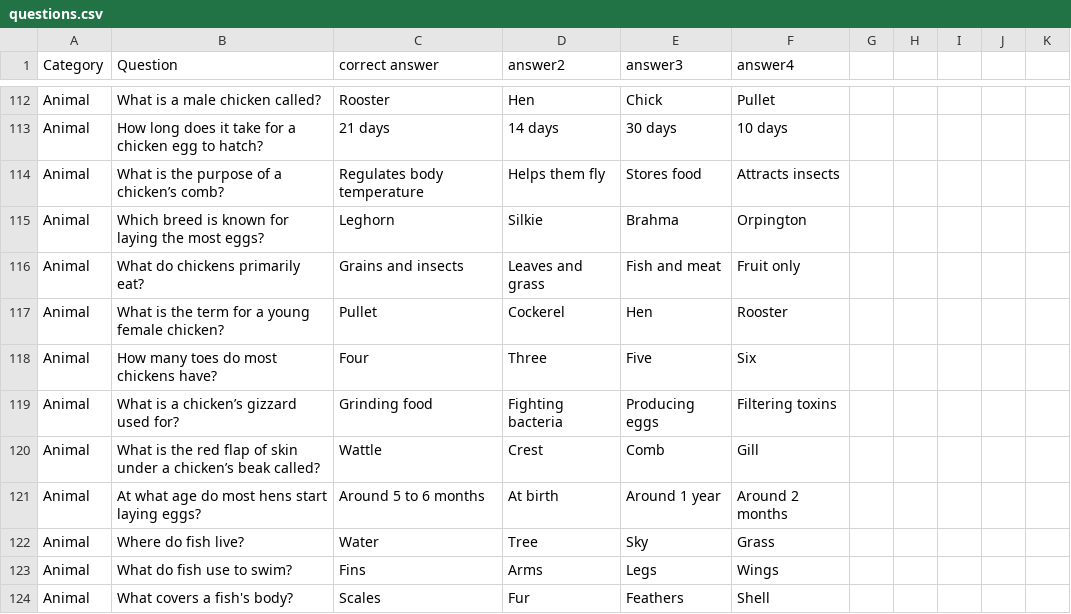
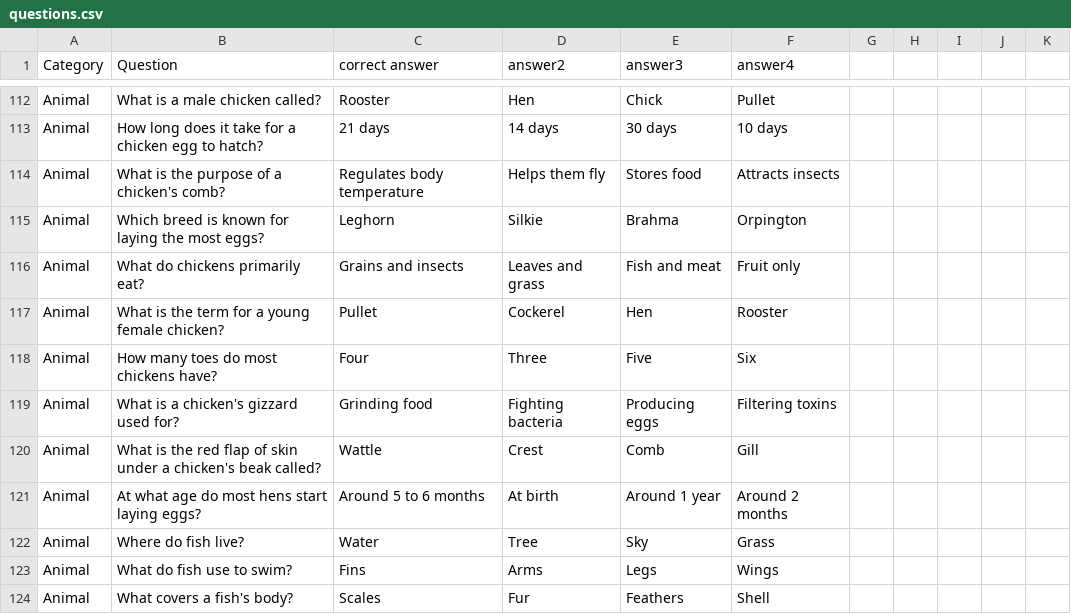
Before and after one commit to AngeredBarbeque/NL_CP3, a CSV file: Python Projects/Quiz game/questions.csv, drawn as a sheet; only a part is shown, gaps mark what is left out; the diff covers the shown part only.

```diff
--- a/Python Projects/Quiz game/questions.csv
+++ b/Python Projects/Quiz game/questions.csv
@@ -113,3 +113,3 @@ Animal,What is a male chicken called?,Rooster,Hen,Chick,Pullet
 Animal,How long does it take for a chicken egg to hatch?,21 days,14 days,30 days,10 days
-Animal,What is the purpose of a chicken’s comb?,Regulates body temperature,Helps them fly,Stores food,Attracts insects
+Animal,What is the purpose of a chicken's comb?,Regulates body temperature,Helps them fly,Stores food,Attracts insects
 Animal,Which breed is known for laying the most eggs?,Leghorn,Silkie,Brahma,Orpington
@@ -118,4 +118,4 @@ Animal,What is the term for a young female chicken?,Pullet,Cockerel,Hen,Rooster
 Animal,How many toes do most chickens have?,Four,Three,Five,Six
-Animal,What is a chicken’s gizzard used for?,Grinding food,Fighting bacteria,Producing eggs,Filtering toxins
-Animal,What is the red flap of skin under a chicken’s beak called?,Wattle,Crest,Comb,Gill
+Animal,What is a chicken's gizzard used for?,Grinding food,Fighting bacteria,Producing eggs,Filtering toxins
+Animal,What is the red flap of skin under a chicken's beak called?,Wattle,Crest,Comb,Gill
 Animal,At what age do most hens start laying eggs?,Around 5 to 6 months,At birth,Around 1 year,Around 2 months
```
Also changed, not shown: 1 added row, 11 removed rows and 10 edited cells elsewhere in this file, 5 other files.
